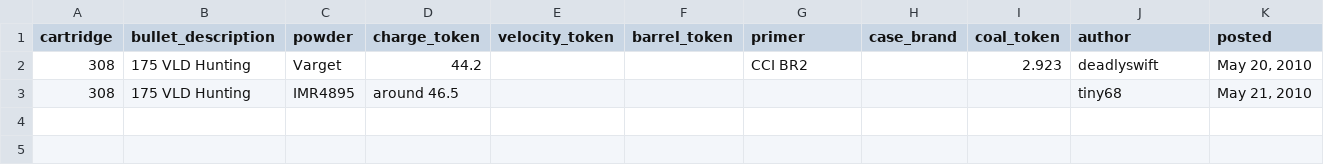
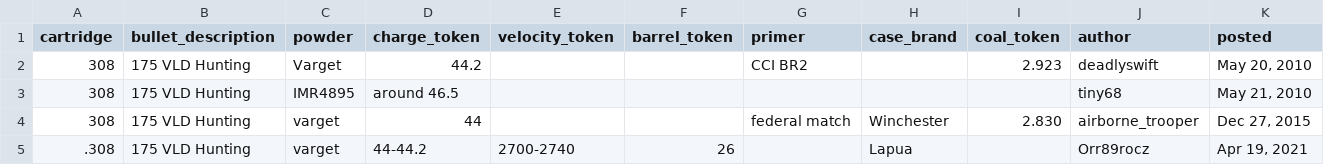
Before and after one commit to kevinlchristianson/Ballistic-Comparison-App, a CSV file: data/loads/inputs/2026-10-27-berger-vld-hunting-30cal-175gr.csv, drawn as a sheet; only a part is shown; rows hold the shown columns only; the diff names each change by its address in the sheet, - before the commit and + after, or states it on an @@ line.

```diff
--- a/data/loads/inputs/2026-10-27-berger-vld-hunting-30cal-175gr.csv
+++ b/data/loads/inputs/2026-10-27-berger-vld-hunting-30cal-175gr.csv
+row 4: 308 | 175 VLD Hunting | varget | 44 |  |  | federal match | Winchester | 2.830 | airborne_trooper | Dec 27, 2015
+row 5: .308 | 175 VLD Hunting | varget | 44-44.2 | 2700-2740 | 26 |  | Lapua |  | Orr89rocz | Apr 19, 2021
```
Also changed, not shown: data/loads/inputs/2026-10-27-berger-vld-hunting-30cal-168gr.csv, 3 other files.
